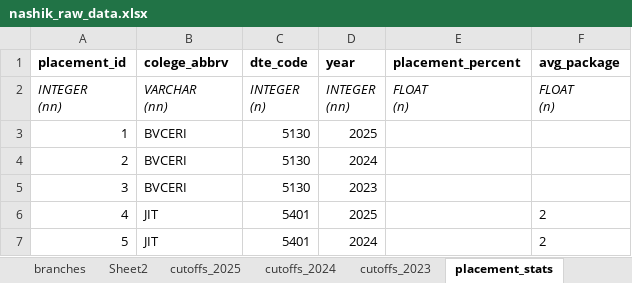
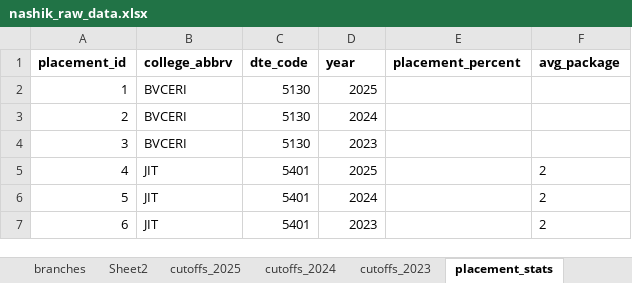
Before and after one commit to grishma-chitte/DSE-Compass, an Excel workbook: data/raw_data/nashik_raw_data.xlsx, sheet placement_stats, drawn as a sheet; only a part is shown; the shorter side is filled out with more unchanged rows; values as stored, in another font and other column widths than the file's, no borders; ↵ is a line break in a cell; the diff names each change by its address in the sheet, - before the commit and + after, or states it on an @@ line.

Commit message:
Cleaned placement stats sheet

```diff
--- a/data/raw_data/nashik_raw_data.xlsx (sheet placement_stats)
+++ b/data/raw_data/nashik_raw_data.xlsx (sheet placement_stats)
-B1: colege_abbrv
+B1: college_abbrv
-row 2: INTEGER ↵ (nn) | VARCHAR ↵ (nn) | INTEGER ↵ (n) | INTEGER ↵ (nn) | FLOAT ↵ (n) | FLOAT ↵ (n)
```
Also changed, not shown: sheet cutoffs_2025, sheet Sheet2, formulas that keep their value, data/cleaned_data/nashik_cleaned_data.xlsx, 4 other files.
